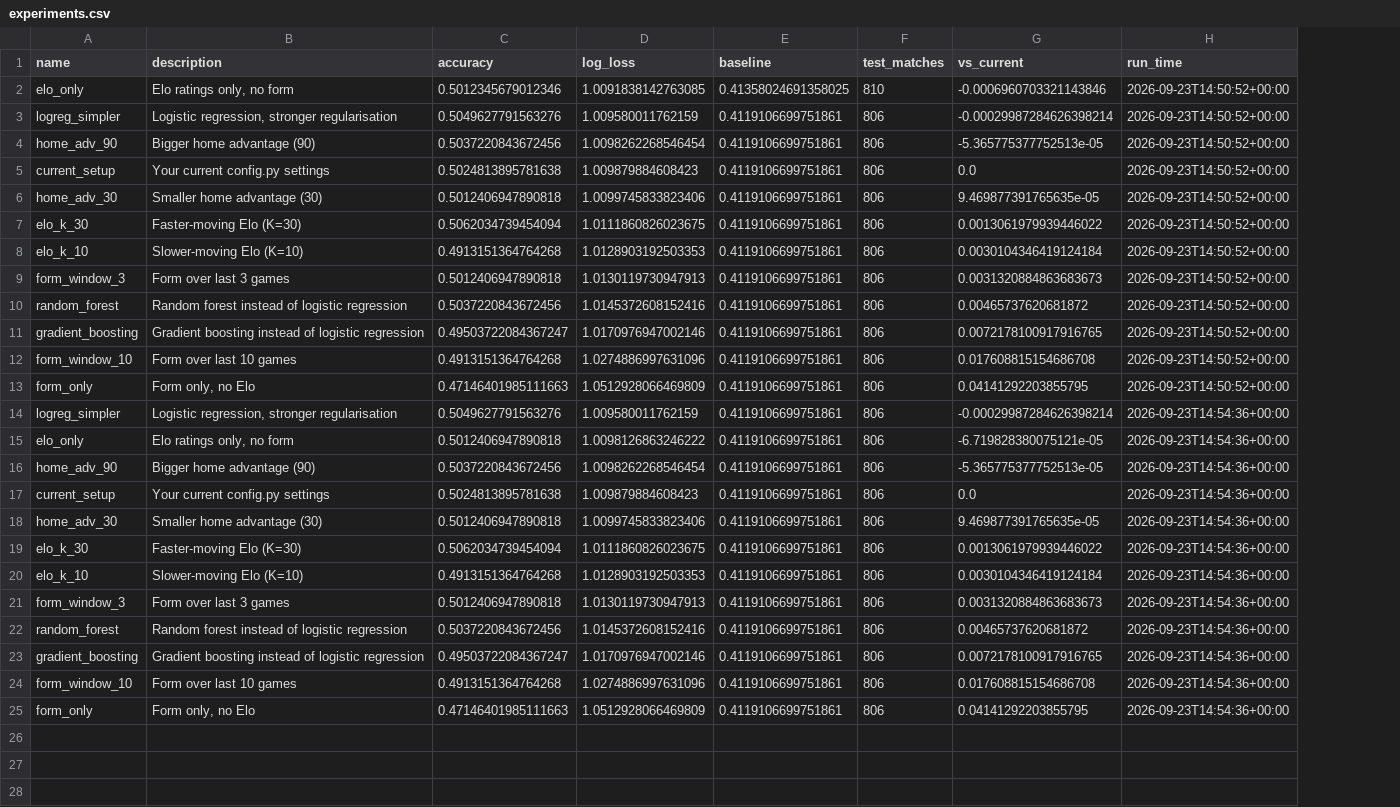
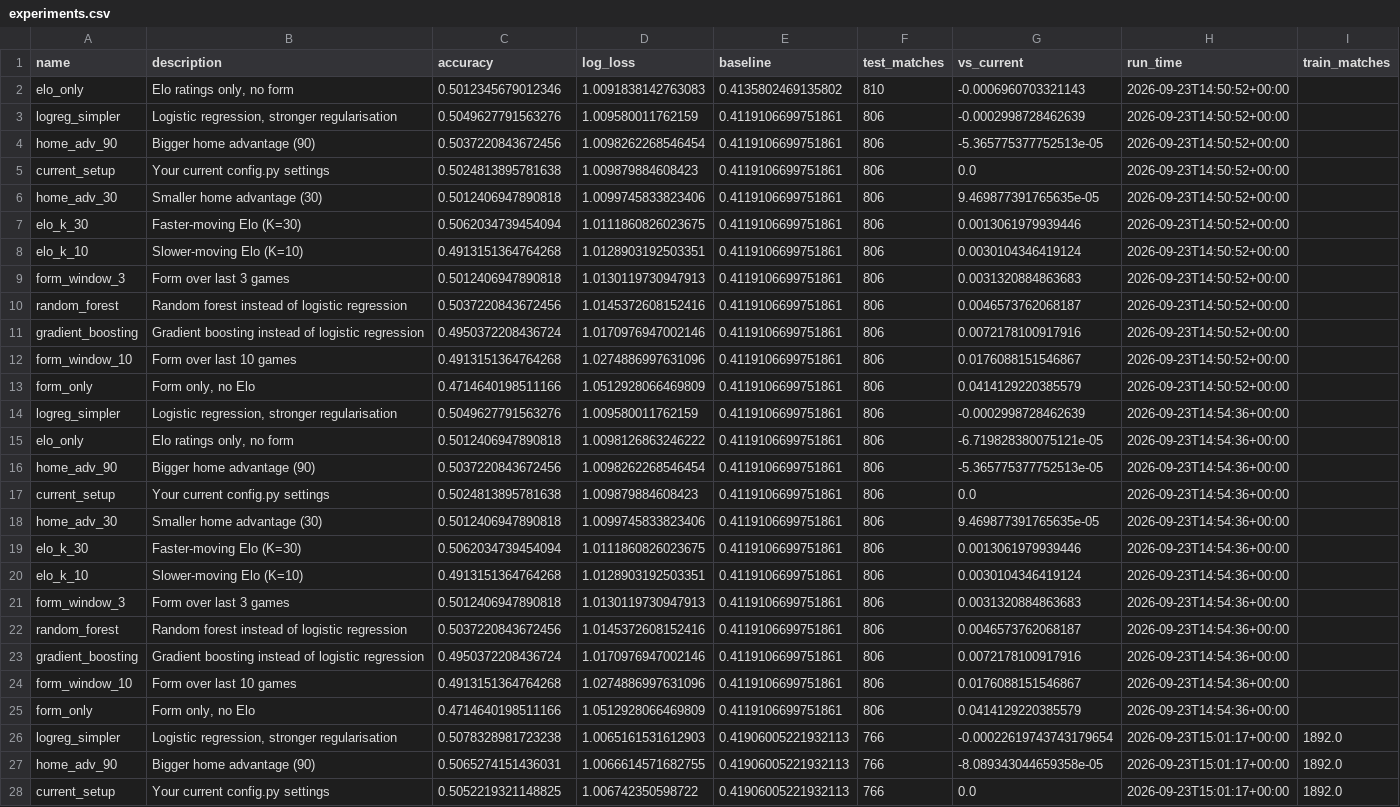
Before and after one commit to Jeff-rey13/EPL-PREDICTOR-, a CSV file: results/experiments.csv, drawn as a sheet; only a part is shown; the diff covers the shown part only; the diff names each change by its address in the sheet, - before the commit and + after, or states it on an @@ line.

```diff
--- a/results/experiments.csv
+++ b/results/experiments.csv
+column I (train_matches), empty
-D2 (log_loss): 1.0091838142763085
+D2 (log_loss): 1.0091838142763083
-E2 (baseline): 0.41358024691358025
+E2 (baseline): 0.4135802469135802
-G2 (vs_current): -0.0006960703321143846
+G2 (vs_current): -0.0006960703321143
-G3 (vs_current): -0.00029987284626398214
+G3 (vs_current): -0.0002998728462639
-G7 (vs_current): 0.0013061979939446022
+G7 (vs_current): 0.0013061979939446
-D8 (log_loss): 1.0128903192503353
+D8 (log_loss): 1.0128903192503351
-G8 (vs_current): 0.0030104346419124184
+G8 (vs_current): 0.0030104346419124
-G9 (vs_current): 0.0031320884863683673
+G9 (vs_current): 0.0031320884863683
-G10 (vs_current): 0.00465737620681872
+G10 (vs_current): 0.0046573762068187
-C11 (accuracy): 0.49503722084367247
+C11 (accuracy): 0.4950372208436724
-G11 (vs_current): 0.0072178100917916765
+G11 (vs_current): 0.0072178100917916
-G12 (vs_current): 0.017608815154686708
+G12 (vs_current): 0.0176088151546867
-C13 (accuracy): 0.47146401985111663
+C13 (accuracy): 0.4714640198511166
-G13 (vs_current): 0.04141292203855795
+G13 (vs_current): 0.0414129220385579
-G14 (vs_current): -0.00029987284626398214
+G14 (vs_current): -0.0002998728462639
-G19 (vs_current): 0.0013061979939446022
+G19 (vs_current): 0.0013061979939446
-D20 (log_loss): 1.0128903192503353
+D20 (log_loss): 1.0128903192503351
-G20 (vs_current): 0.0030104346419124184
+G20 (vs_current): 0.0030104346419124
-G21 (vs_current): 0.0031320884863683673
+G21 (vs_current): 0.0031320884863683
-G22 (vs_current): 0.00465737620681872
+G22 (vs_current): 0.0046573762068187
-C23 (accuracy): 0.49503722084367247
+C23 (accuracy): 0.4950372208436724
-G23 (vs_current): 0.0072178100917916765
+G23 (vs_current): 0.0072178100917916
-G24 (vs_current): 0.017608815154686708
+G24 (vs_current): 0.0176088151546867
-C25 (accuracy): 0.47146401985111663
+C25 (accuracy): 0.4714640198511166
-G25 (vs_current): 0.04141292203855795
+G25 (vs_current): 0.0414129220385579
+row 26: logreg_simpler | Logistic regression, stronger regularisation | 0.5078328981723238 | 1.0065161531612903 | 0.41906005221932113 | 766 | -0.00022619743743179654 | 2026-09-23T15:01:17+00:00 | 1892.0
+row 27: home_adv_90 | Bigger home advantage (90) | 0.5065274151436031 | 1.0066614571682755 | 0.41906005221932113 | 766 | -8.089343044659358e-05 | 2026-09-23T15:01:17+00:00 | 1892.0
+row 28: current_setup | Your current config.py settings | 0.5052219321148825 | 1.006742350598722 | 0.41906005221932113 | 766 | 0.0 | 2026-09-23T15:01:17+00:00 | 1892.0
```
Also changed, not shown: 14 added rows elsewhere in this file, 5 other files.
